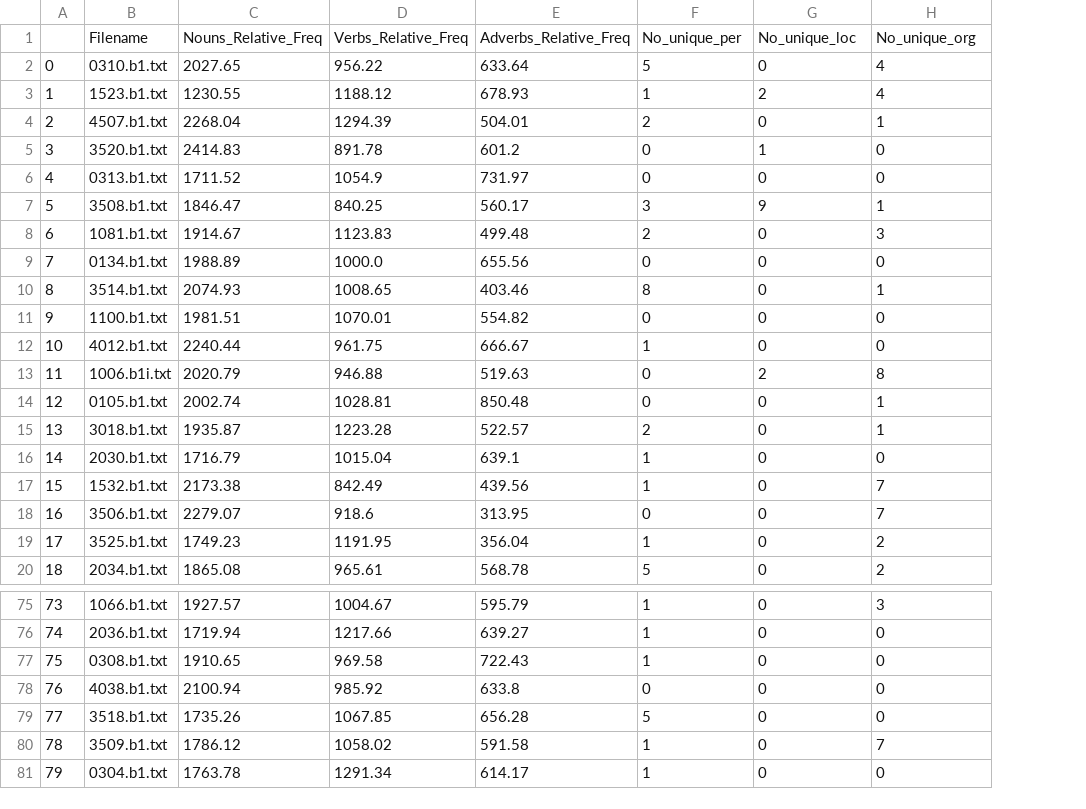
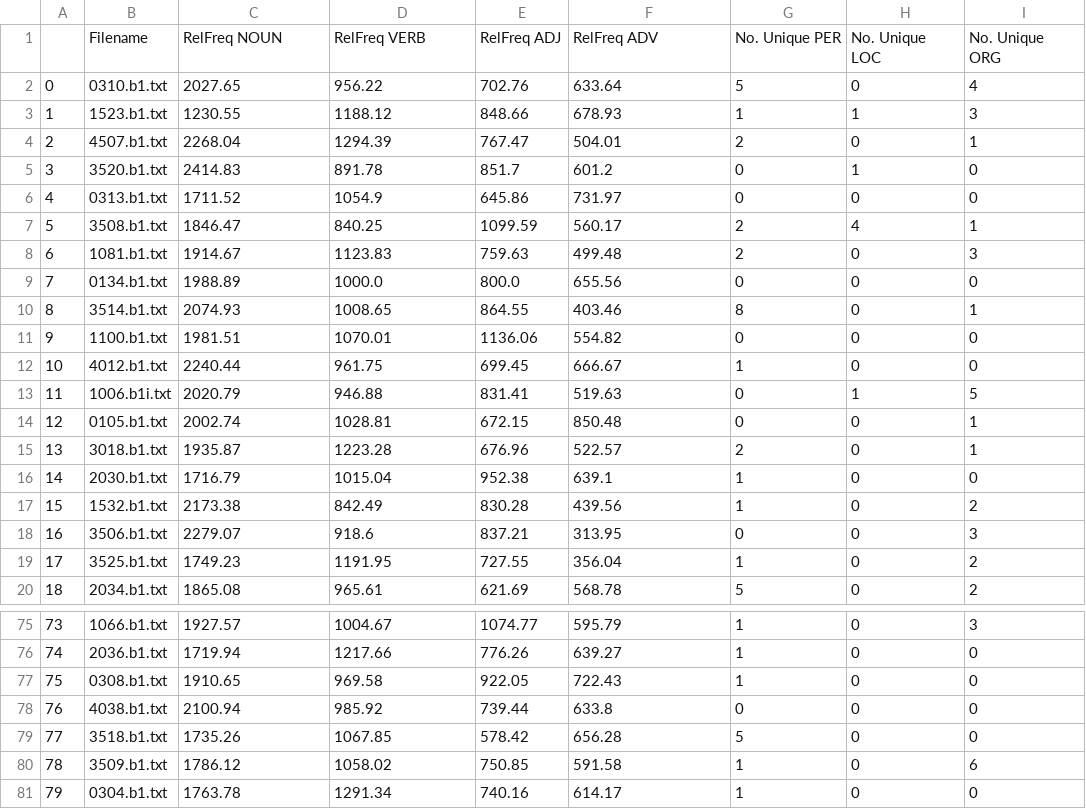
Before and after one commit to SMosegaard/cds-lang, a CSV file: cds-assignment-templates/cds-lang-assignment-1/out/b1_data.csv, drawn as a sheet; only a part is shown, gaps mark what is left out; removed rows and columns are numbered as before the commit, all else as after; the diff covers the shown part only; the diff names each change by its address in the sheet, - before the commit and + after, or states it on an @@ line.

```diff
--- a/cds-assignment-templates/cds-lang-assignment-1/out/b1_data.csv
+++ b/cds-assignment-templates/cds-lang-assignment-1/out/b1_data.csv
+column E, rows 2-20: 702.76 | 848.66 | 767.47 | 851.7 | 645.86 | 1099.59 | 759.63 | 800.0 | 864.55 | 1136.06 | 699.45 | 831.41 | 672.15 | 676.96 | 952.38 | 830.28 | 837.21 | 727.55 | 621.69; rows 75-81: 1074.77 | 776.26 | 922.05 | 739.44 | 578.42 | 750.85 | 740.16
-row 1:  | Filename | Nouns_Relative_Freq | Verbs_Relative_Freq | Adverbs_Relative_Freq | No_unique_per | No_unique_loc | No_unique_org
+row 1:  | Filename | RelFreq NOUN | RelFreq VERB | RelFreq ADJ | RelFreq ADV | No. Unique PER | No. Unique LOC | No. Unique ORG
-H3: 2
+H3: 1
-I3: 4
+I3: 3
-G7: 3
+G7: 2
-H7: 9
+H7: 4
-H13: 2
+H13: 1
-I13: 8
+I13: 5
-I17: 7
+I17: 2
-I18: 7
+I18: 3
-I80: 7
+I80: 6
```
Also changed, not shown: 37 edited cells elsewhere in this file, cds-assignment-templates/cds-lang-assignment-1/out/a1_data.csv, cds-assignment-templates/cds-lang-assignment-1/out/a2_data.csv, 11 other files.
